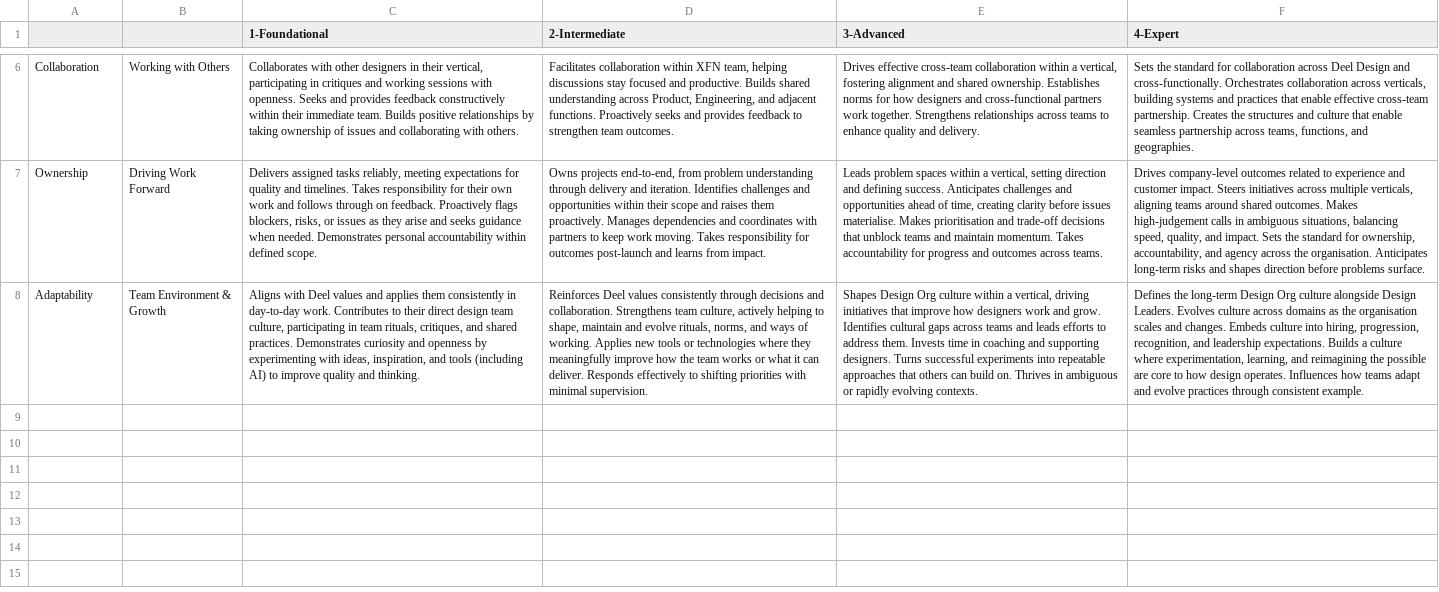
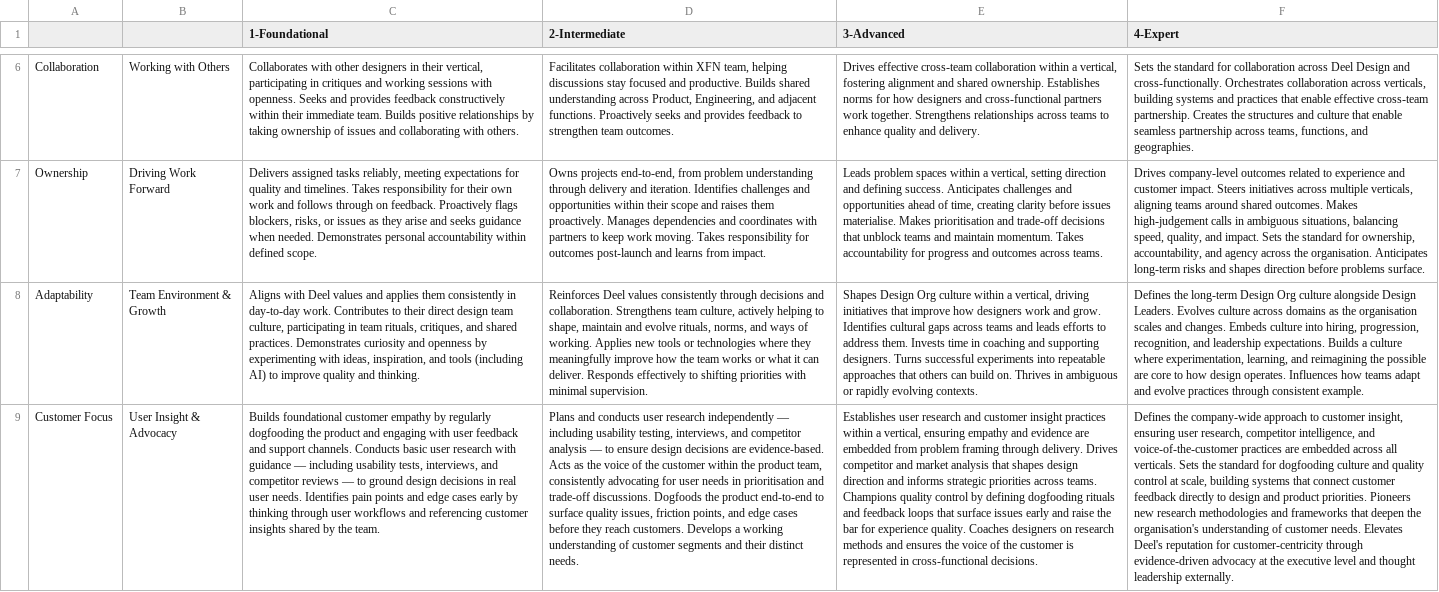
Before and after one commit to avi-ashkenazi-deel/Design-rubrics, a CSV file: Ladders/Design/IC-Proficiency.csv, drawn as a sheet; only a part is shown, gaps mark what is left out; the diff names each change by its address in the sheet, - before the commit and + after, or states it on an @@ line.

```diff
--- a/Ladders/Design/IC-Proficiency.csv
+++ b/Ladders/Design/IC-Proficiency.csv
+row 9: Customer Focus | User Insight & Advocacy | Builds foundational customer empathy by regularly dogfooding the product and engaging with user feedback and support channels. Conducts basic user research with guidance — including usability tests, interviews, and competitor reviews — to ground design decisions in real user needs. Identifies pain points and edge cases early by thinking through user workflows and referencing customer insights shared by the team. | Plans and conducts user research independently — including usability testing, interviews, and competitor analysis — to ensure design decisions are evidence-based. Acts as the voice of the customer within the product team, consistently advocating for user needs in prioritisation and trade-off discussions. Dogfoods the product end-to-end to surface quality issues, friction points, and edge cases before they reach customers. Develops a working understanding of customer segments and their distinct needs. | Establishes user research and customer insight practices within a vertical, ensuring empathy and evidence are embedded from problem framing through delivery. Drives competitor and market analysis that shapes design direction and informs strategic priorities across teams. Champions quality control by defining dogfooding rituals and feedback loops that surface issues early and raise the bar for experience quality. Coaches designers on research methods and ensures the voice of the customer is represented in cross-functional decisions. | Defines the company-wide approach to customer insight, ensuring user research, competitor intelligence, and voice-of-the-customer practices are embedded across all verticals. Sets the standard for dogfooding culture and quality control at scale, building systems that connect customer feedback directly to design and product priorities. Pioneers new research methodologies and frameworks that deepen the organisation's understanding of customer needs. Elevates Deel's reputation for customer-centricity through evidence-driven advocacy at the executive level and thought leadership externally.
```
Also changed, not shown: Ladders/Design/IC-Mapping.csv, deel-os-app/public/Ladders/Design/IC-Mapping.csv, 1 other file.
